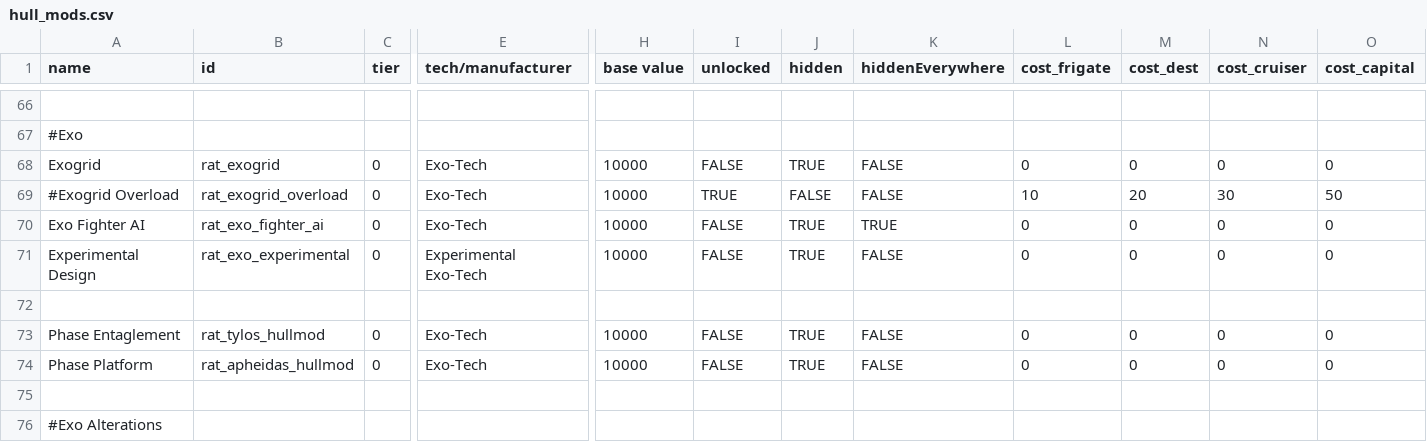
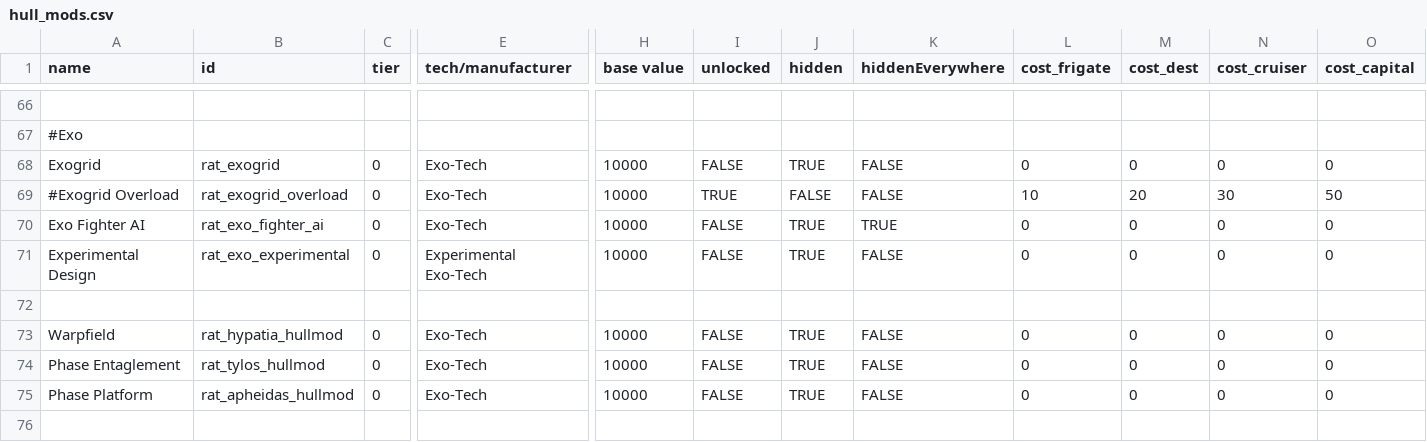
Before and after one commit to Lukas22041/Random-Assortment-of-Things, a CSV file: data/hullmods/hull_mods.csv, drawn as a sheet; only a part is shown, gaps mark what is left out; the shorter side is filled out with more unchanged rows; rows hold the shown columns only; the diff names each change by its address in the sheet, - before the commit and + after, or states it on an @@ line.

```diff
--- a/data/hullmods/hull_mods.csv
+++ b/data/hullmods/hull_mods.csv
+row 73: Warpfield | rat_hypatia_hullmod | 0 | Exo-Tech | 10000 | FALSE | TRUE | FALSE | 0 | 0 | 0 | 0
```
Also changed, not shown: data/hulls/ship_data.csv, data/shipsystems/ship_systems.csv, 11 other files.
